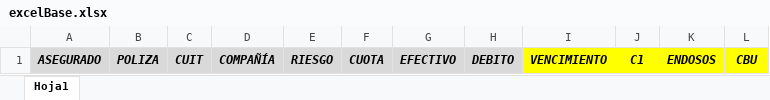
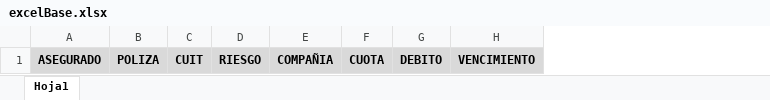
Before and after one commit to mogensen-montenegro/web, an Excel workbook: src/assets/excelBase.xlsx, sheet Hoja1, drawn as a sheet; values as stored, in another font and other column widths than the file's, no borders; charts and pictures not drawn; removed rows and columns are numbered as before the commit, all else as after; the diff names each change by its address in the sheet, - before the commit and + after, or states it on an @@ line.

```diff
--- a/src/assets/excelBase.xlsx (sheet Hoja1)
+++ b/src/assets/excelBase.xlsx (sheet Hoja1)
-column D, row 1: COMPAÑÍA
+column E, row 1: COMPAÑIA
-column G, row 1: EFECTIVO
-column J, row 1: C1
-column K, row 1: ENDOSOS
-column L, row 1: CBU
-A1:C1 italic: on
+A1:C1 italic: off
-D1 italic: on
+D1 italic: off
-F1 italic: on
+F1 italic: off
-G1:H1 italic: on
+G1:H1 italic: off
-H1 fill: #FFFF00
+H1 fill: #D9D9D9
```
Also changed, not shown: charts or pictures, 2 other files.
